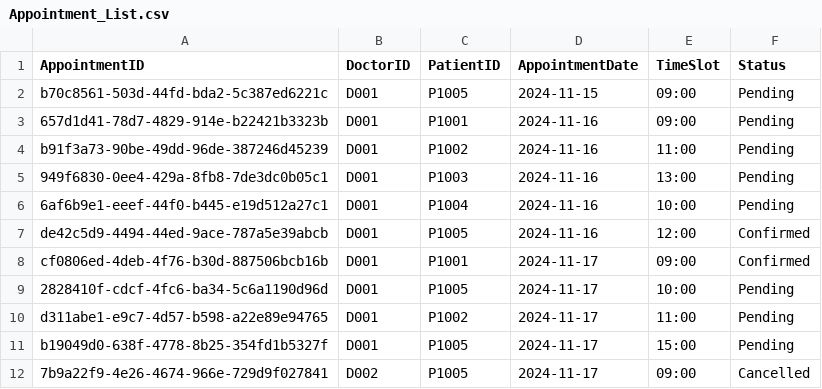
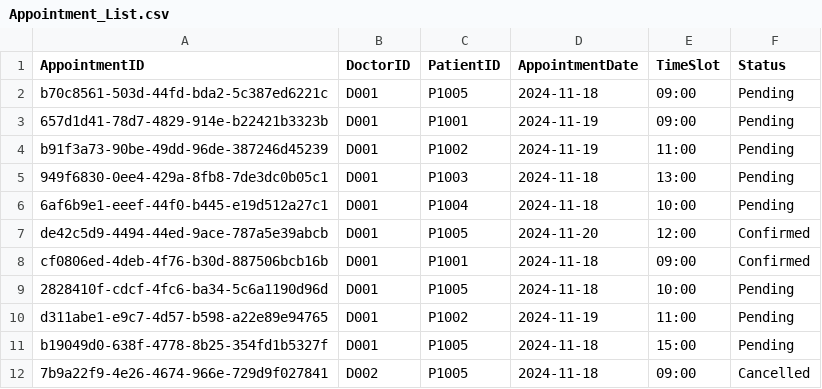
Before and after one commit to YellowO2/HospitalManagementSystem, a CSV file: csv_data/Appointment_List.csv, drawn as a sheet.

```diff
--- a/csv_data/Appointment_List.csv
+++ b/csv_data/Appointment_List.csv
@@ -1,12 +1,12 @@
 AppointmentID,DoctorID,PatientID,AppointmentDate,TimeSlot,Status
-b70c8561-503d-44fd-bda2-5c387ed6221c,D001,P1005,2024-11-15,09:00,Pending
-657d1d41-78d7-4829-914e-b22421b3323b,D001,P1001,2024-11-16,09:00,Pending
-b91f3a73-90be-49dd-96de-387246d45239,D001,P1002,2024-11-16,11:00,Pending
-949f6830-0ee4-429a-8fb8-7de3dc0b05c1,D001,P1003,2024-11-16,13:00,Pending
-6af6b9e1-eeef-44f0-b445-e19d512a27c1,D001,P1004,2024-11-16,10:00,Pending
-de42c5d9-4494-44ed-9ace-787a5e39abcb,D001,P1005,2024-11-16,12:00,Confirmed
-cf0806ed-4deb-4f76-b30d-887506bcb16b,D001,P1001,2024-11-17,09:00,Confirmed
-2828410f-cdcf-4fc6-ba34-5c6a1190d96d,D001,P1005,2024-11-17,10:00,Pending
-d311abe1-e9c7-4d57-b598-a22e89e94765,D001,P1002,2024-11-17,11:00,Pending
-b19049d0-638f-4778-8b25-354fd1b5327f,D001,P1005,2024-11-17,15:00,Pending
-7b9a22f9-4e26-4674-966e-729d9f027841,D002,P1005,2024-11-17,09:00,Cancelled
+b70c8561-503d-44fd-bda2-5c387ed6221c,D001,P1005,2024-11-18,09:00,Pending
+657d1d41-78d7-4829-914e-b22421b3323b,D001,P1001,2024-11-19,09:00,Pending
+b91f3a73-90be-49dd-96de-387246d45239,D001,P1002,2024-11-19,11:00,Pending
+949f6830-0ee4-429a-8fb8-7de3dc0b05c1,D001,P1003,2024-11-18,13:00,Pending
+6af6b9e1-eeef-44f0-b445-e19d512a27c1,D001,P1004,2024-11-18,10:00,Pending
+de42c5d9-4494-44ed-9ace-787a5e39abcb,D001,P1005,2024-11-20,12:00,Confirmed
+cf0806ed-4deb-4f76-b30d-887506bcb16b,D001,P1001,2024-11-18,09:00,Confirmed
+2828410f-cdcf-4fc6-ba34-5c6a1190d96d,D001,P1005,2024-11-18,10:00,Pending
+d311abe1-e9c7-4d57-b598-a22e89e94765,D001,P1002,2024-11-19,11:00,Pending
+b19049d0-638f-4778-8b25-354fd1b5327f,D001,P1005,2024-11-18,15:00,Pending
+7b9a22f9-4e26-4674-966e-729d9f027841,D002,P1005,2024-11-18,09:00,Cancelled
```
Also changed, not shown: csv_data/Appointment_Outcome_Record.csv, csv_data/Inventory_List.csv, 2 other files.
